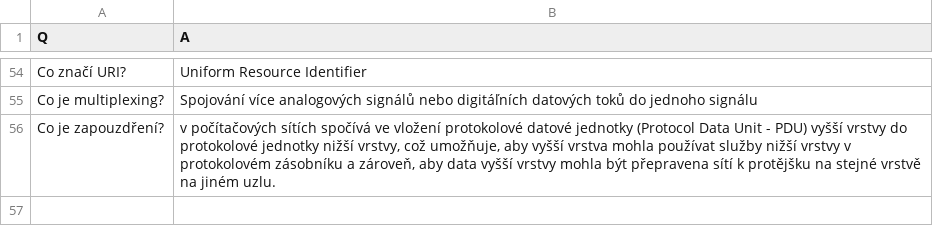
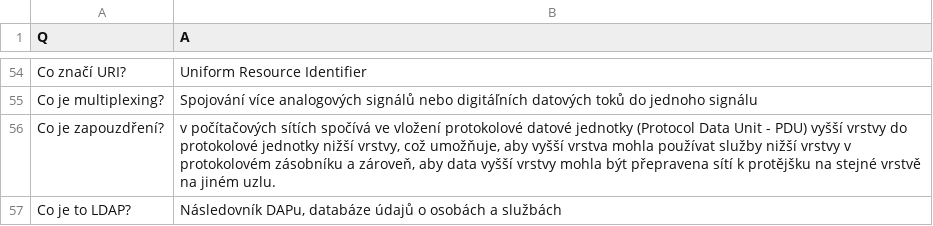
Before and after one commit to Yokto13/question-sets, a CSV file: site/2.csv, drawn as a sheet; only a part is shown, gaps mark what is left out; the diff names each change by its address in the sheet, - before the commit and + after, or states it on an @@ line.

```diff
--- a/site/2.csv
+++ b/site/2.csv
+row 57: Co je to LDAP? | Následovník DAPu, databáze údajů o osobách a službách
```
Also changed, not shown: site/5.csv.
